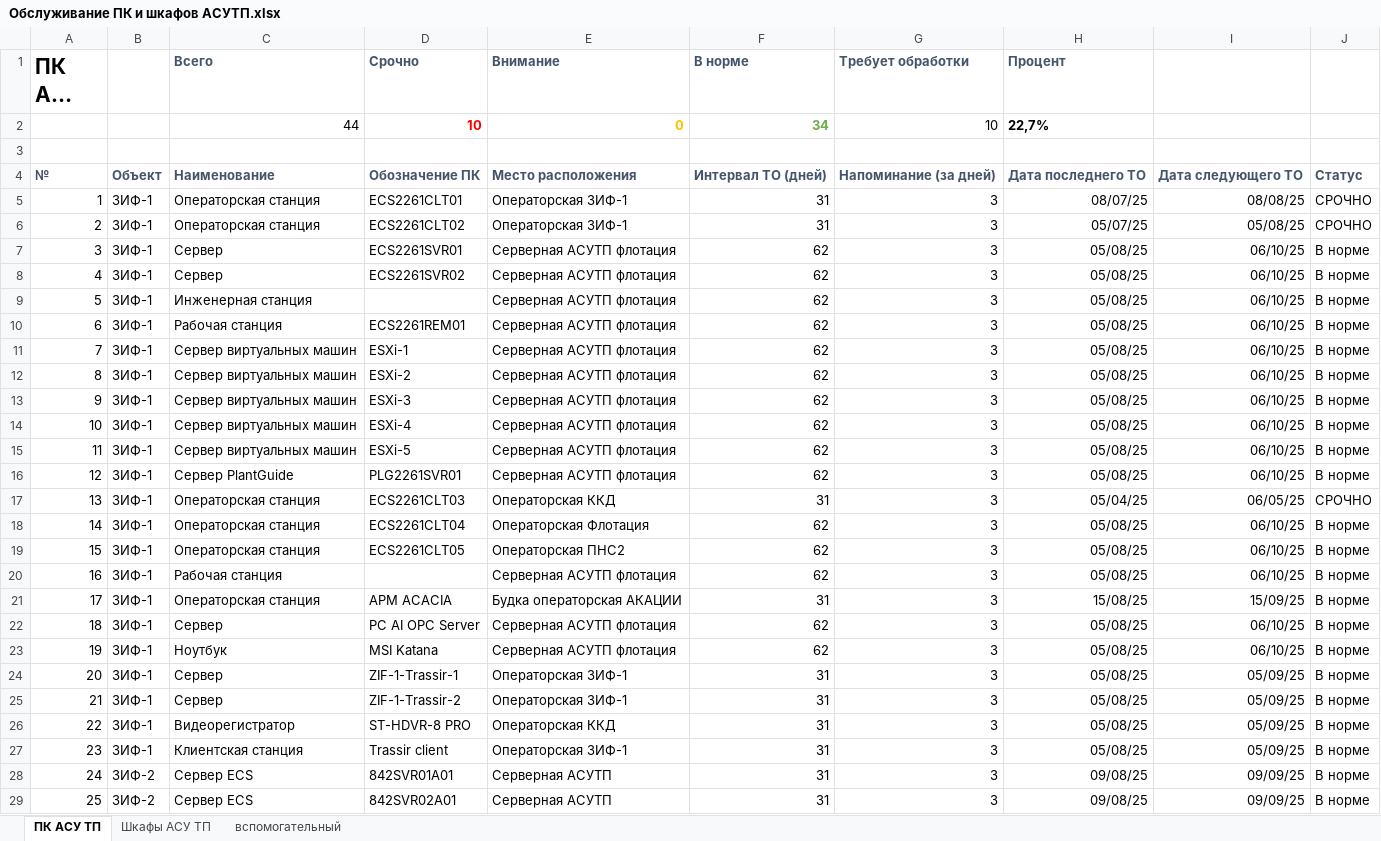
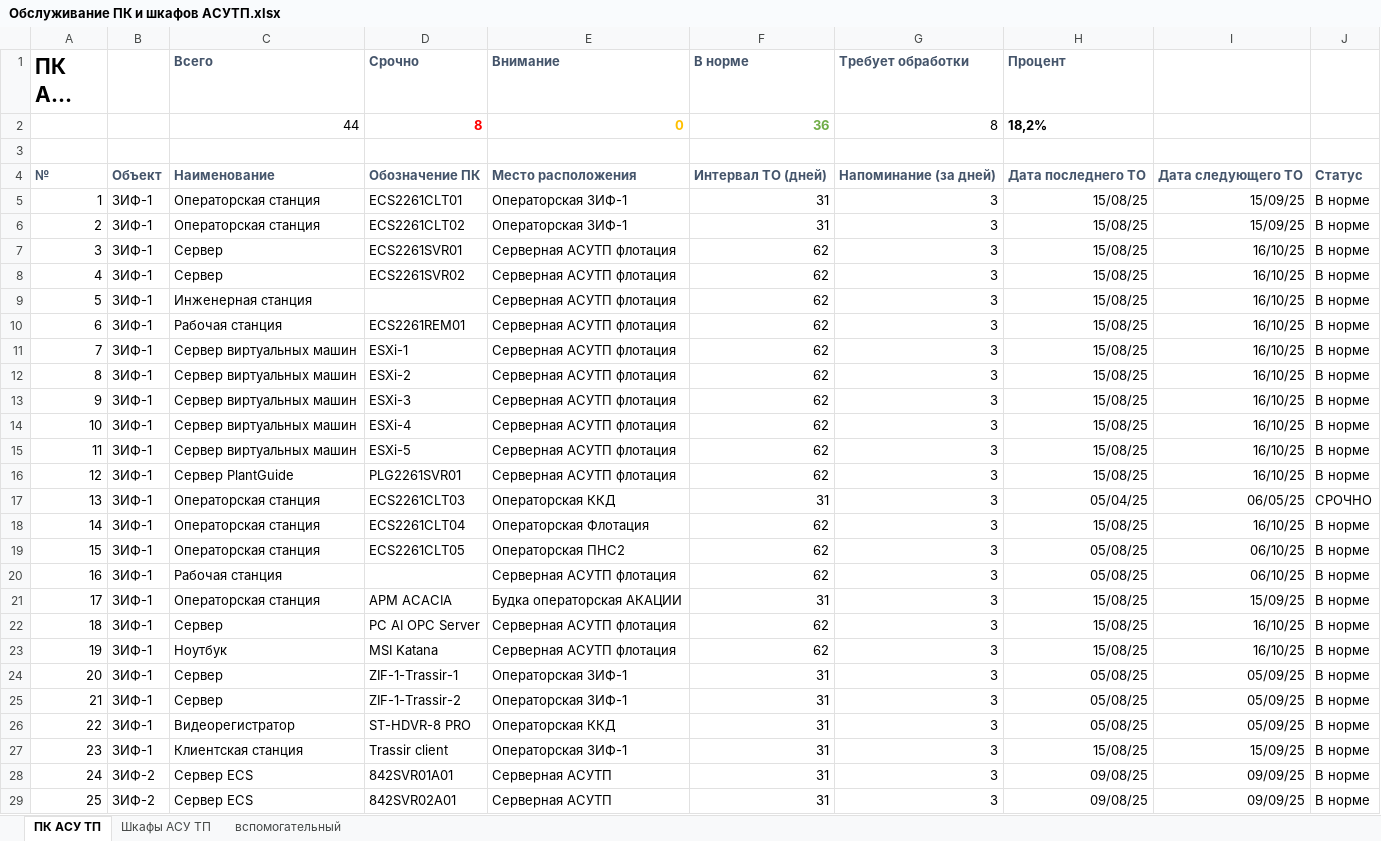
Before and after one commit to SemonoffArt/maintenance_alert, an Excel workbook: Обслуживание ПК и шкафов АСУТП.xlsx, sheet ПК АСУ ТП, drawn as a sheet; only a part is shown; long unchanged cells end in …; values as stored, in another font and other column widths than the file's, no borders; charts and pictures and conditional formats not drawn; removed rows and columns are numbered as before the commit, all else as after; the diff names each change by its address in the sheet, - before the commit and + after, or states it on an @@ line.

```diff
--- a/Обслуживание ПК и шкафов АСУТП.xlsx (sheet ПК АСУ ТП)
+++ b/Обслуживание ПК и шкафов АСУТП.xlsx (sheet ПК АСУ ТП)
-row 2:  |  | 44 | 10 | 0 | 34 | 10 | 22,7%
+row 2:  |  | 44 | 8 | 0 | 36 | 8 | 18,2%
-H5 (Процент): 08/07/25
+H5 (Процент): 15/08/25
-I5: 08/08/25
+I5: 15/09/25
-J5:J6: СРОЧНО
+J5:J6: В норме
-H6 (Процент): 05/07/25
+H6 (Процент): 15/08/25
-I6: 05/08/25
+I6: 15/09/25
-H7:H16 (Процент): 05/08/25
+H7:H16 (Процент): 15/08/25
-I7:I16: 06/10/25
+I7:I16: 16/10/25
-H18 (Процент): 05/08/25
+H18 (Процент): 15/08/25
-I18: 06/10/25
+I18: 16/10/25
-H22:H23 (Процент): 05/08/25
+H22:H23 (Процент): 15/08/25
-I22:I23: 06/10/25
+I22:I23: 16/10/25
-H27 (Процент): 05/08/25
+H27 (Процент): 15/08/25
-I27: 05/09/25
+I27: 15/09/25
```
Also changed, not shown: sheet Шкафы АСУ ТП, hidden cells, charts or pictures, 1 other file.
